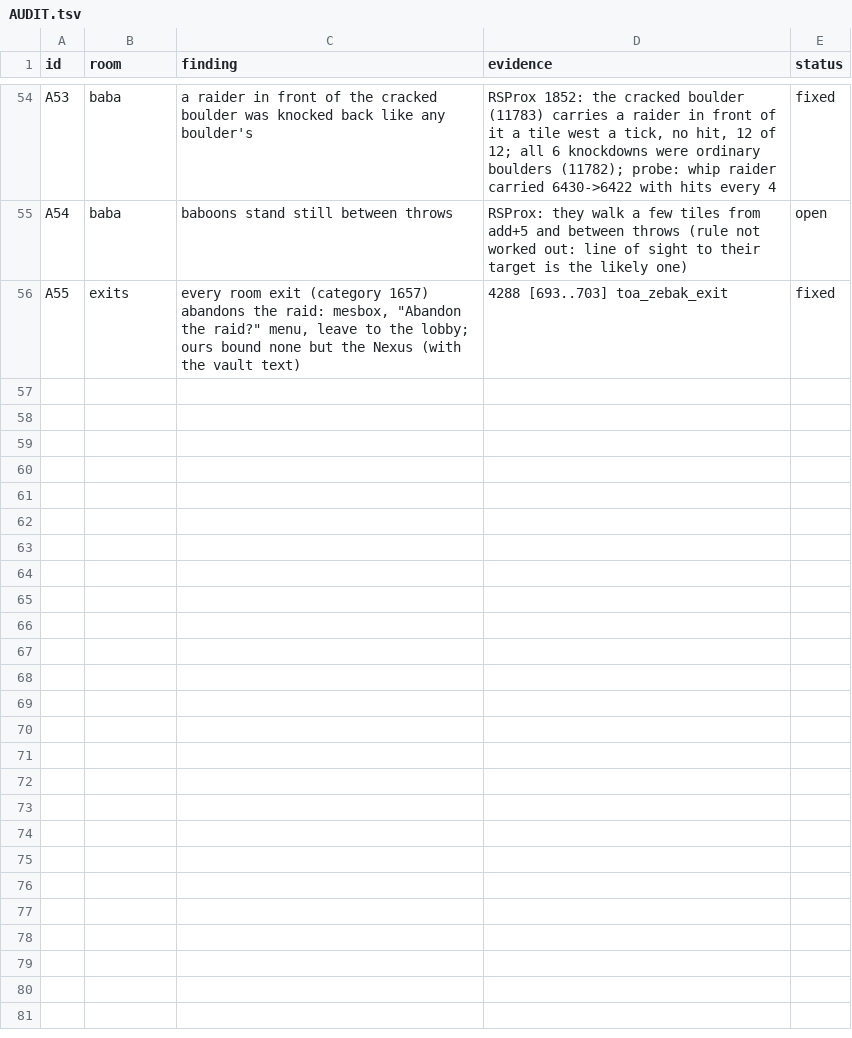
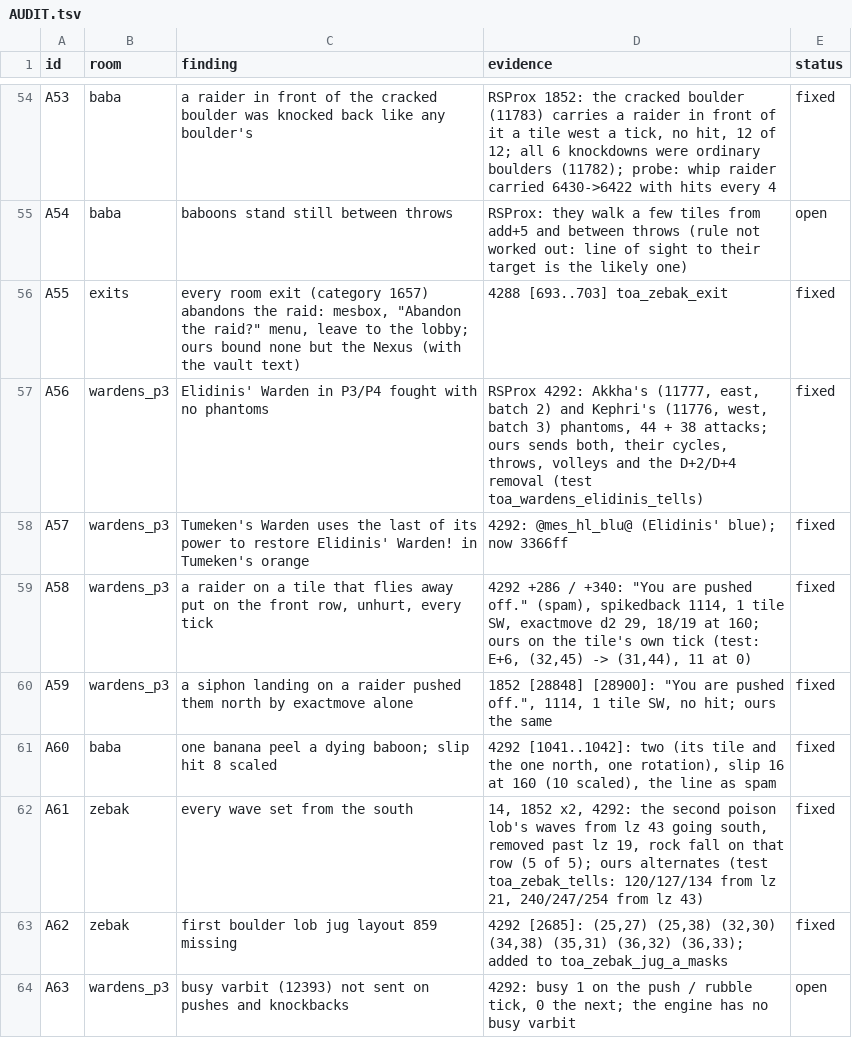
Before and after one commit to MRobertEvers/oldschool-clientc, a TSV file: docs/rsprox-analysis/toa/AUDIT.tsv, drawn as a sheet; only a part is shown, gaps mark what is left out.

```diff
--- a/docs/rsprox-analysis/toa/AUDIT.tsv
+++ b/docs/rsprox-analysis/toa/AUDIT.tsv
@@ -56 +56,9 @@ A54	baba	baboons stand still between throws	RSProx: they walk a few tiles from a
 A55	exits	every room exit (category 1657) abandons the raid: mesbox, "Abandon the raid?" menu, leave to the lobby; ours bound none but the Nexus (with the vault text)	4288 [693..703] toa_zebak_exit	fixed
+A56	wardens_p3	Elidinis' Warden in P3/P4 fought with no phantoms	RSProx 4292: Akkha's (11777, east, batch 2) and Kephri's (11776, west, batch 3) phantoms, 44 + 38 attacks; ours sends both, their cycles, throws, volleys and the D+2/D+4 removal (test toa_wardens_elidinis_tells)	fixed
+A57	wardens_p3	"Tumeken's Warden uses the last of its power to restore Elidinis' Warden!" in Tumeken's orange	4292: @mes_hl_blu@ (Elidinis' blue); now 3366ff	fixed
+A58	wardens_p3	a raider on a tile that flies away put on the front row, unhurt, every tick	4292 +286 / +340: "You are pushed off." (spam), spikedback 1114, 1 tile SW, exactmove d2 29, 18/19 at 160; ours on the tile's own tick (test: E+6, (32,45) -> (31,44), 11 at 0)	fixed
+A59	wardens_p3	a siphon landing on a raider pushed them north by exactmove alone	1852 [28848] [28900]: "You are pushed off.", 1114, 1 tile SW, no hit; ours the same	fixed
+A60	baba	one banana peel a dying baboon; slip hit 8 scaled	4292 [1041..1042]: two (its tile and the one north, one rotation), slip 16 at 160 (10 scaled), the line as spam	fixed
+A61	zebak	every wave set from the south	14, 1852 x2, 4292: the second poison lob's waves from lz 43 going south, removed past lz 19, rock fall on that row (5 of 5); ours alternates (test toa_zebak_tells: 120/127/134 from lz 21, 240/247/254 from lz 43)	fixed
+A62	zebak	first boulder lob jug layout 859 missing	4292 [2685]: (25,27) (25,38) (32,30) (34,38) (35,31) (36,32) (36,33); added to toa_zebak_jug_a_masks	fixed
+A63	wardens_p3	busy varbit (12393) not sent on pushes and knockbacks	4292: busy 1 on the push / rubble tick, 0 the next; the engine has no busy varbit	open
```
Also changed, not shown: 5 other files.
